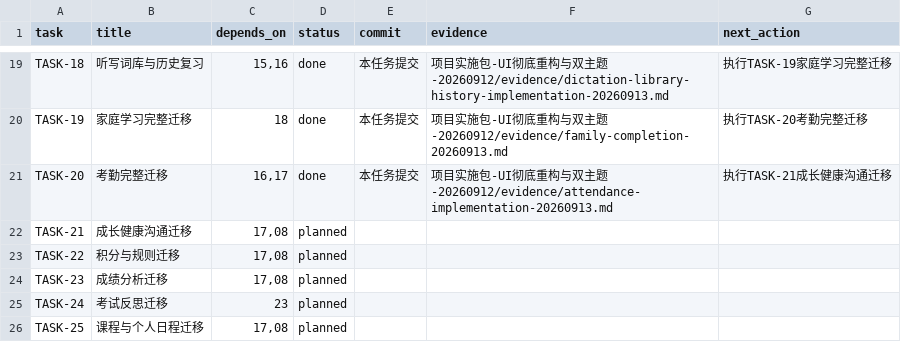
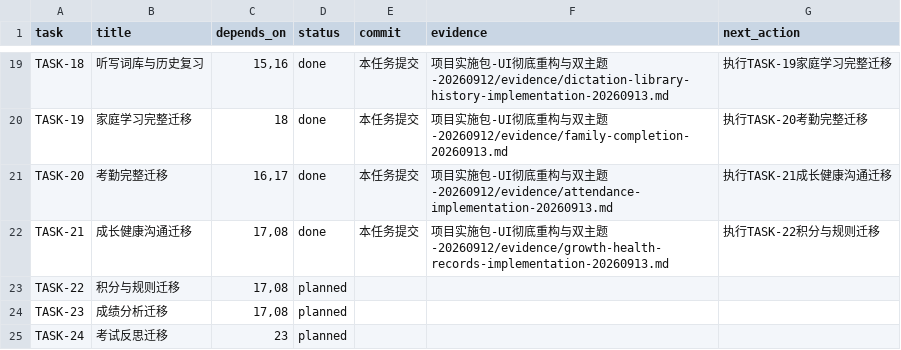
Before and after one commit to a18502656182-arch/teacher, a CSV file: 项目实施包-UI彻底重构与双主题-20260912/trackers/tasks.csv, drawn as a sheet; only a part is shown, gaps mark what is left out; the shorter side is filled out with more unchanged rows.

```diff
--- a/项目实施包-UI彻底重构与双主题-20260912/trackers/tasks.csv
+++ b/项目实施包-UI彻底重构与双主题-20260912/trackers/tasks.csv
@@ -21,3 +21,3 @@ TASK-19,家庭学习完整迁移,18,done,本任务提交,项目实施包-UI彻
 TASK-20,考勤完整迁移,"16,17",done,本任务提交,项目实施包-UI彻底重构与双主题-20260912/evidence/attendance-implementation-20260913.md,执行TASK-21成长健康沟通迁移
-TASK-21,成长健康沟通迁移,"17,08",planned,,,
+TASK-21,成长健康沟通迁移,"17,08",done,本任务提交,项目实施包-UI彻底重构与双主题-20260912/evidence/growth-health-records-implementation-20260913.md,执行TASK-22积分与规则迁移
 TASK-22,积分与规则迁移,"17,08",planned,,,
```
Also changed, not shown: 项目实施包-UI彻底重构与双主题-20260912/trackers/feature-preservation.csv, 项目实施包-UI彻底重构与双主题-20260912/trackers/overlay-inventory.csv, 15 other files.
